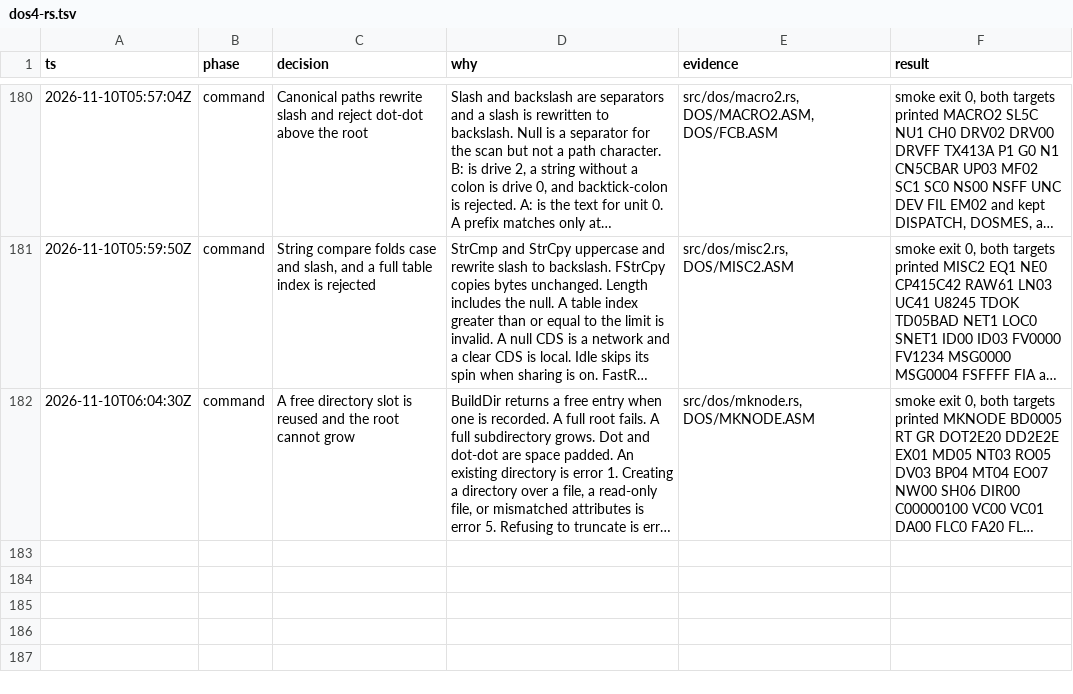
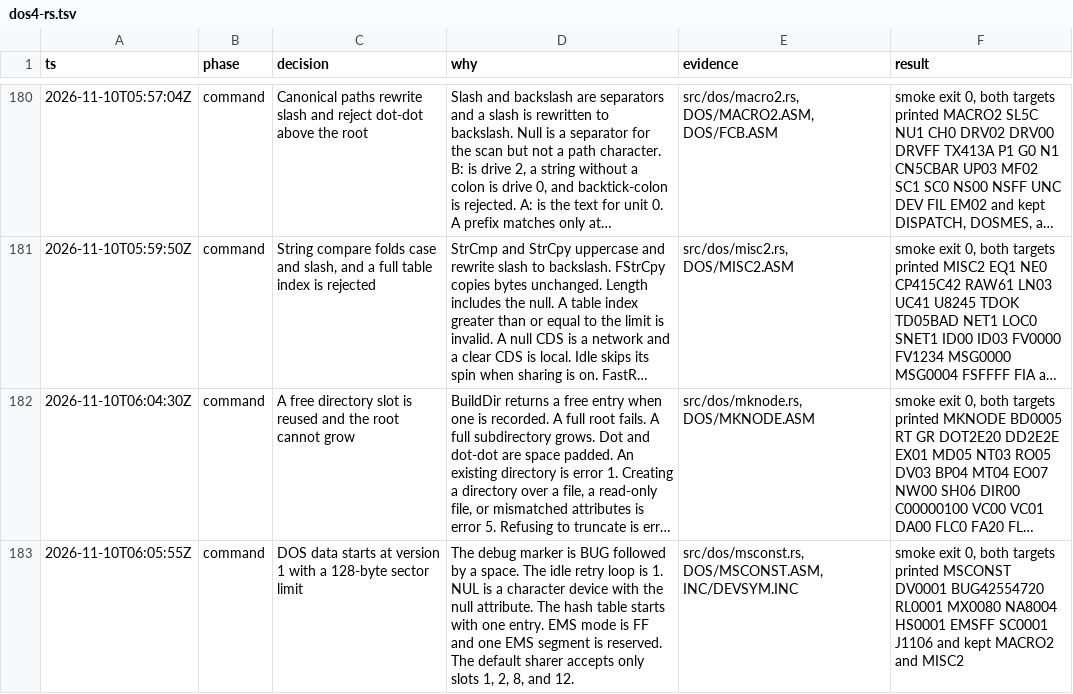
Before and after one commit to JamesLinYJ/DOS-RS, a TSV file: .audit/dos4-rs.tsv, drawn as a sheet; only a part is shown, gaps mark what is left out; long unchanged cells end in …; the diff names each change by its address in the sheet, - before the commit and + after, or states it on an @@ line.

Commit message:
feat(dos): record the initialized DOS data block
The data version is 1 and the sector limit is 128 bytes. NUL is a
character device, and the default sharer accepts four slots.

```diff
--- a/.audit/dos4-rs.tsv
+++ b/.audit/dos4-rs.tsv
+row 183: 2026-11-10T06:05:55Z | command | DOS data starts at version 1 with a 128-byte sector limit | The debug marker is BUG followed by a space. The idle retry loop is 1. NUL is a character device with the null attribute. The hash table starts with one entry. EMS mode is FF and one EMS segment is reserved. The default sharer accepts only slots 1, 2, 8, and 12. | src/dos/msconst.rs, DOS/MSCONST.ASM, INC/DEVSYM.INC | smoke exit 0, both targets printed MSCONST DV0001 BUG42554720 RL0001 MX0080 NA8004 HS0001 EMSFF SC0001 J1106 and kept MACRO2 and MISC2
```
Also changed, not shown: checklist/v4.0.tsv, 7 other files.
